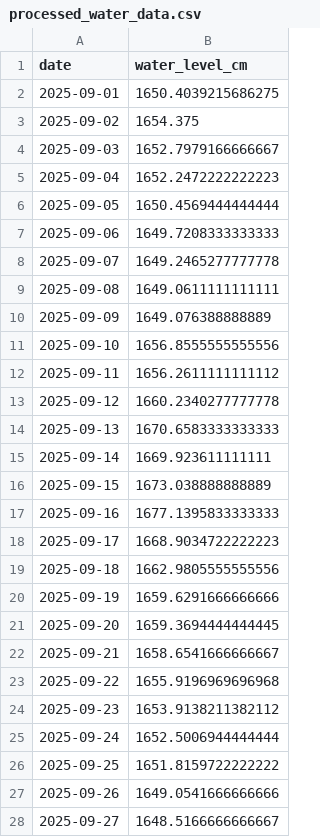
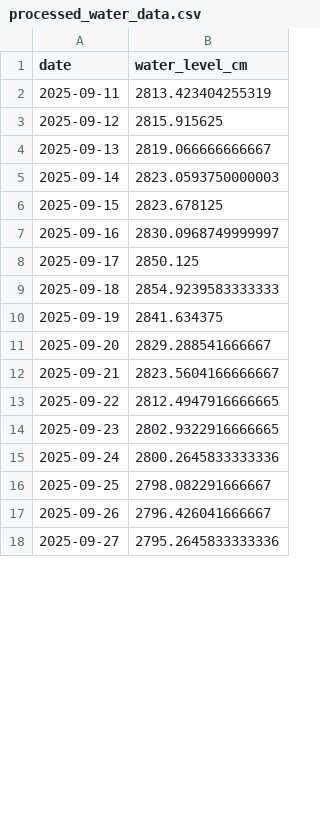
Before and after one commit to javor99/water-level-api, a CSV file: predictions/processed_water_data.csv, drawn as a sheet; only a part is shown; the diff covers the shown part only.

```diff
--- a/predictions/processed_water_data.csv
+++ b/predictions/processed_water_data.csv
@@ -1,28 +1,18 @@
 date,water_level_cm
-2025-09-01,1650.4039215686275
-2025-09-02,1654.375
-2025-09-03,1652.7979166666667
-2025-09-04,1652.2472222222223
-2025-09-05,1650.4569444444444
-2025-09-06,1649.7208333333333
-2025-09-07,1649.2465277777778
-2025-09-08,1649.0611111111111
-2025-09-09,1649.076388888889
-2025-09-10,1656.8555555555556
-2025-09-11,1656.2611111111112
-2025-09-12,1660.2340277777778
-2025-09-13,1670.6583333333333
-2025-09-14,1669.923611111111
-2025-09-15,1673.038888888889
-2025-09-16,1677.1395833333333
-2025-09-17,1668.9034722222223
-2025-09-18,1662.9805555555556
-2025-09-19,1659.6291666666666
-2025-09-20,1659.3694444444445
-2025-09-21,1658.6541666666667
-2025-09-22,1655.9196969696968
-2025-09-23,1653.9138211382112
-2025-09-24,1652.5006944444444
-2025-09-25,1651.8159722222222
-2025-09-26,1649.0541666666666
-2025-09-27,1648.5166666666667
+2025-09-11,2813.423404255319
+2025-09-12,2815.915625
+2025-09-13,2819.066666666667
+2025-09-14,2823.0593750000003
+2025-09-15,2823.678125
+2025-09-16,2830.0968749999997
+2025-09-17,2850.125
+2025-09-18,2854.9239583333333
+2025-09-19,2841.634375
+2025-09-20,2829.288541666667
+2025-09-21,2823.5604166666667
+2025-09-22,2812.4947916666665
+2025-09-23,2802.9322916666665
+2025-09-24,2800.2645833333336
+2025-09-25,2798.082291666667
+2025-09-26,2796.426041666667
+2025-09-27,2795.2645833333336
```
Also changed, not shown: 14 edited cells elsewhere in this file, predictions/predictions_70000623_unseen.csv, predictions/predictions_70000624_unseen.csv, 36 other files.
